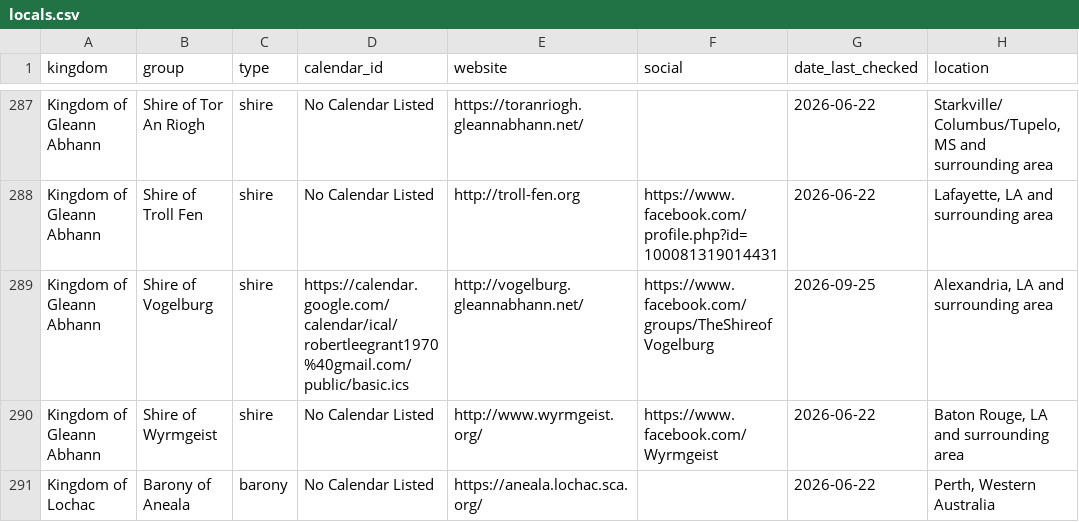
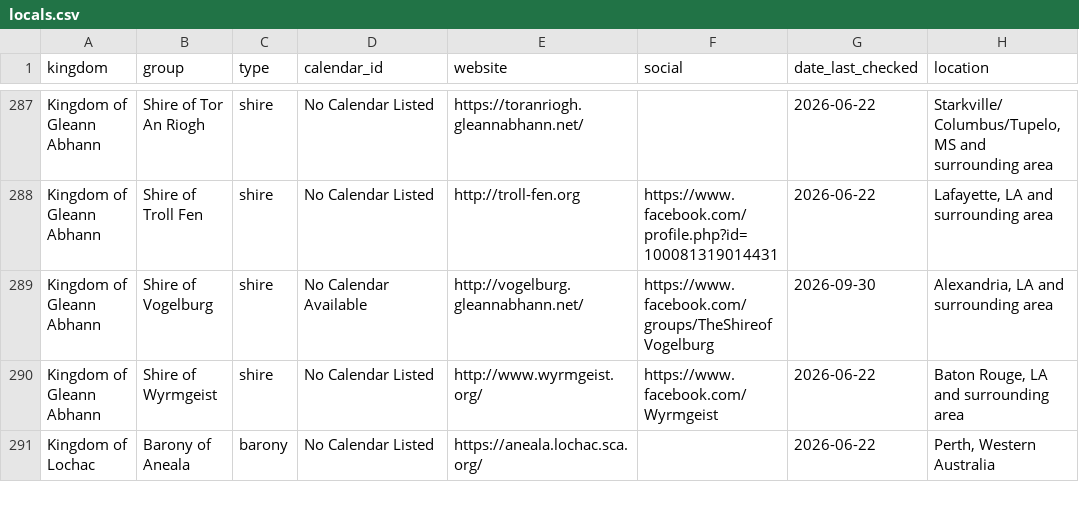
Before and after one commit to khs/scamap, a CSV file: locals.csv, drawn as a sheet; only a part is shown, gaps mark what is left out; the diff names each change by its address in the sheet, - before the commit and + after, or states it on an @@ line.

Commit message:
Fix cross-group recurring merge; remove Vogelburg's personal calendar
merge_recurring grouped by title + location only, so once location-less and online local events were imported, every group's blank-location 'Populace Meeting' collapsed into one group's row (Bonwicke's meetings vanished). It now merges only within one source.

Vogelburg's embedded calendar is a personal calendar (non-SCA appointments): back to 'No Calendar Available'. rejected_calendars.csv (fingerprints only) makes find_calendars.py skip it, Rosenfeld's free/busy-only and Ffynnon Gath's deadline-only calendars in future sweeps; add more with --reject.

```diff
--- a/locals.csv
+++ b/locals.csv
-D289 (calendar_id): https://calendar.google.com/calendar/ical/robertleegrant1970%40gmail.com/public/basic.ics
+D289 (calendar_id): No Calendar Available
-G289 (date_last_checked): 2026-09-25
+G289 (date_last_checked): 2026-09-30
```
Also changed, not shown: 4 other files.
